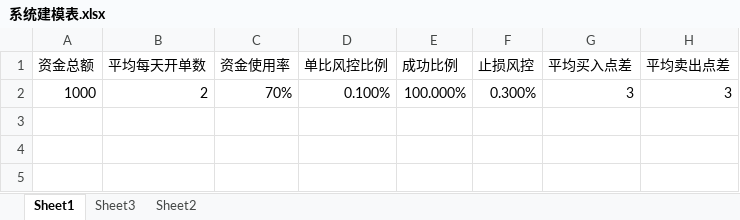
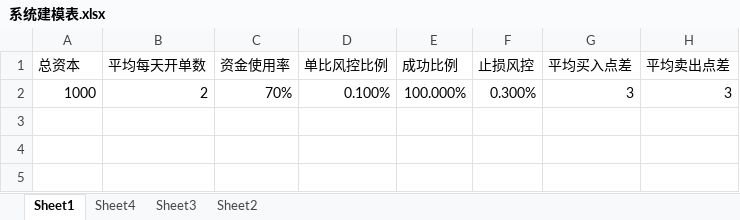
Before and after one commit to lhwylpdpn/stock, an Excel workbook: stock_foreign/系统建模表.xlsx, sheet Sheet1, drawn as a sheet; only a part is shown; values as stored, in another font and other column widths than the file's, no borders; charts and pictures and table styles not drawn; the diff names each change by its address in the sheet, - before the commit and + after, or states it on an @@ line.

```diff
--- a/stock_foreign/系统建模表.xlsx (sheet Sheet1)
+++ b/stock_foreign/系统建模表.xlsx (sheet Sheet1)
+sheet tab: Sheet4
-A1: 资金总额
+A1: 总资本
```
Also changed, not shown: sheet Sheet2, 1 other file.
